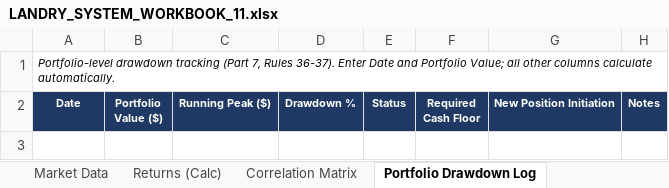
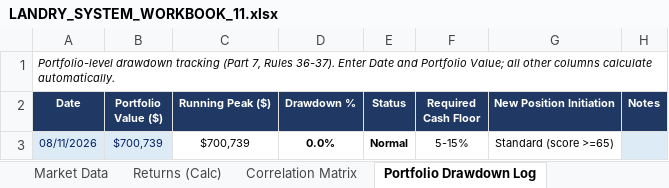
Before and after one commit to cope413/Stock_Picker, an Excel workbook: LANDRY_SYSTEM_WORKBOOK_11.xlsx, sheet Portfolio Drawdown Log, drawn as a sheet; values as stored, in another font and other column widths than the file's, no borders; conditional formats and table styles not drawn; the diff names each change by its address in the sheet, - before the commit and + after, or states it on an @@ line.

```diff
--- a/LANDRY_SYSTEM_WORKBOOK_11.xlsx (sheet Portfolio Drawdown Log)
+++ b/LANDRY_SYSTEM_WORKBOOK_11.xlsx (sheet Portfolio Drawdown Log)
+row 3: 08/11/2026 | $700,739 | $700,739 | 0.0% | Normal | 5-15% | Standard (score >=65)
```
Also changed, not shown: sheet Price History, sheet Scoring, sheet Correlation Matrix, sheet Holding Monitor, sheet Monitor & Recheck Triggers, sheet Performance Tracking, 9 more sheets, formulas that keep their value.
